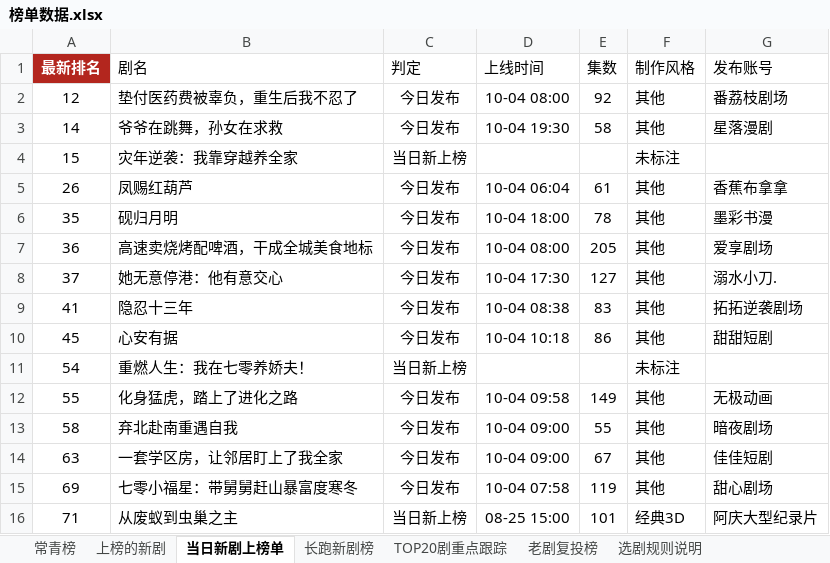
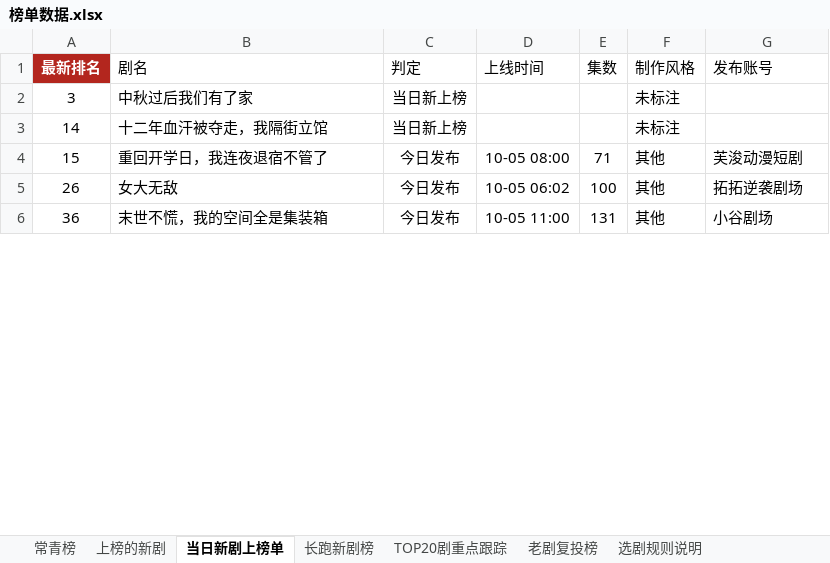
Before and after one commit to 2m247cdz9k-design/tomato-drama-rankings, an Excel workbook: 榜单数据.xlsx, sheet 当日新剧上榜单, drawn as a sheet; only a part is shown; values as stored, in another font and other column widths than the file's, no borders; removed rows and columns are numbered as before the commit, all else as after; the diff covers the shown part only; the diff names each change by its address in the sheet, - before the commit and + after, or states it on an @@ line.

```diff
--- a/榜单数据.xlsx (sheet 当日新剧上榜单)
+++ b/榜单数据.xlsx (sheet 当日新剧上榜单)
-row 2: 12 | 垫付医药费被辜负，重生后我不忍了 | 今日发布 | 10-04 08:00 | 92 | 其他 | 番荔枝剧场
+row 2: 3 | 中秋过后我们有了家 | 当日新上榜 |  |  | 未标注
-B3 (剧名): 爷爷在跳舞，孙女在求救
+B3 (剧名): 十二年血汗被夺走，我隔街立馆
-C3 (判定): 今日发布
+C3 (判定): 当日新上榜
-D3 (上线时间): 10-04 19:30
+D3 (上线时间): (empty)
-E3 (集数): 58
+E3 (集数): (empty)
-F3 (制作风格): 其他
+F3 (制作风格): 未标注
-G3 (发布账号): 星落漫剧
+G3 (发布账号): (empty)
-B4 (剧名): 灾年逆袭：我靠穿越养全家
+B4 (剧名): 重回开学日，我连夜退宿不管了
-C4 (判定): 当日新上榜
+C4 (判定): 今日发布
-D4 (上线时间): (empty)
+D4 (上线时间): 10-05 08:00
-E4 (集数): (empty)
+E4 (集数): 71
-F4 (制作风格): 未标注
+F4 (制作风格): 其他
-G4 (发布账号): (empty)
+G4 (发布账号): 芙浚动漫短剧
-B5 (剧名): 凤赐红葫芦
+B5 (剧名): 女大无敌
-D5 (上线时间): 10-04 06:04
+D5 (上线时间): 10-05 06:02
-E5 (集数): 61
+E5 (集数): 100
-G5 (发布账号): 香蕉布拿拿
+G5 (发布账号): 拓拓逆袭剧场
-row 6: 35 | 砚归月明 | 今日发布 | 10-04 18:00 | 78 | 其他 | 墨彩书漫
-B6 (剧名): 高速卖烧烤配啤酒，干成全城美食地标
+B6 (剧名): 末世不慌，我的空间全是集装箱
-D6 (上线时间): 10-04 08:00
+D6 (上线时间): 10-05 11:00
-E6 (集数): 205
+E6 (集数): 131
-G6 (发布账号): 爱享剧场
+G6 (发布账号): 小谷剧场
-row 8: 37 | 她无意停港：他有意交心 | 今日发布 | 10-04 17:30 | 127 | 其他 | 溺水小刀.
-row 9: 41 | 隐忍十三年 | 今日发布 | 10-04 08:38 | 83 | 其他 | 拓拓逆袭剧场
-row 10: 45 | 心安有据 | 今日发布 | 10-04 10:18 | 86 | 其他 | 甜甜短剧
-row 11: 54 | 重燃人生：我在七零养娇夫！ | 当日新上榜 |  |  | 未标注
-row 12: 55 | 化身猛虎，踏上了进化之路 | 今日发布 | 10-04 09:58 | 149 | 其他 | 无极动画
-row 13: 58 | 弃北赴南重遇自我 | 今日发布 | 10-04 09:00 | 55 | 其他 | 暗夜剧场
-row 14: 63 | 一套学区房，让邻居盯上了我全家 | 今日发布 | 10-04 09:00 | 67 | 其他 | 佳佳短剧
-row 15: 69 | 七零小福星：带舅舅赶山暴富度寒冬 | 今日发布 | 10-04 07:58 | 119 | 其他 | 甜心剧场
-row 16: 71 | 从废蚁到虫巢之主 | 当日新上榜 | 08-25 15:00 | 101 | 经典3D | 阿庆大型纪录片
```
Also changed, not shown: 8 added rows, 2 removed rows and 16 edited cells elsewhere in this sheet, sheet 老剧复投榜, sheet 上榜的新剧, sheet 新剧推荐·口径C(账号层级优先), sheet 新剧推荐·口径B(账号权重型), sheet TOP20剧重点跟踪, sheet 长跑新剧榜, 2 more sheets, 2 other files.
